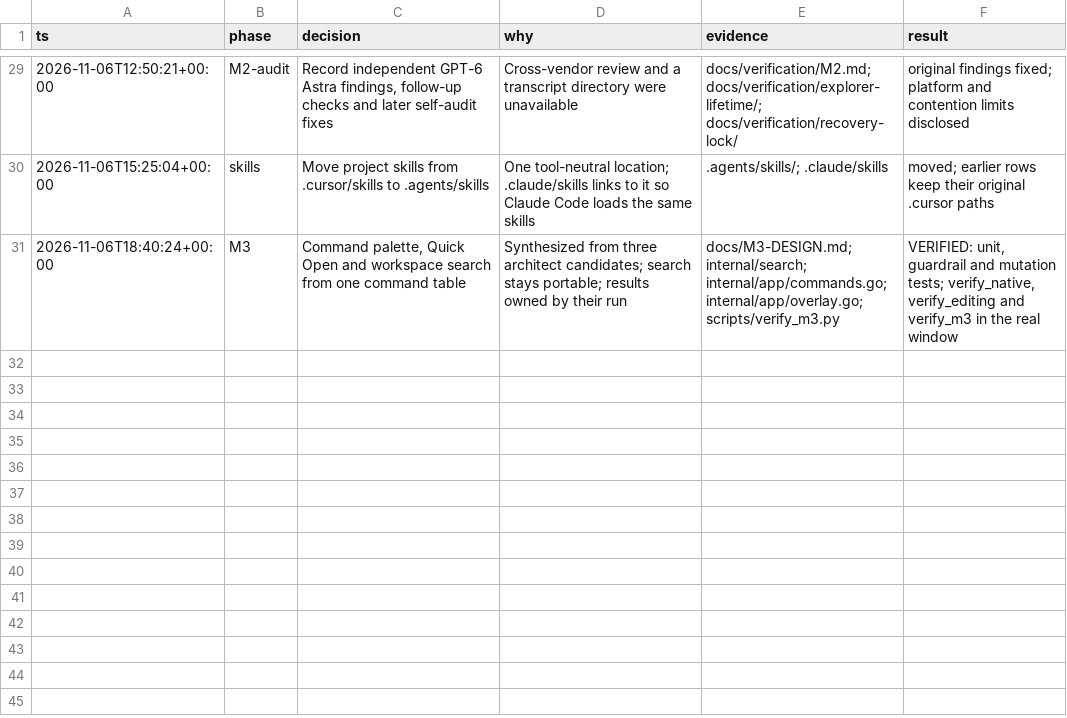
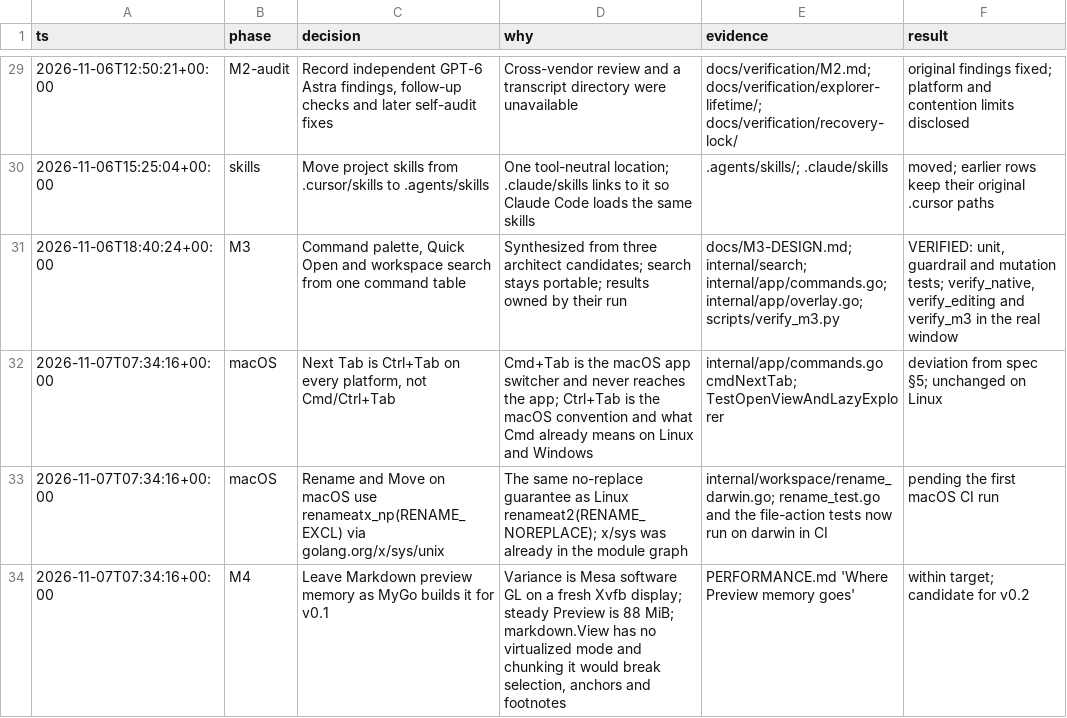
Before and after one commit to jewei/wondervision, a TSV file: docs/decisions.tsv, drawn as a sheet; only a part is shown, gaps mark what is left out.

Commit message:
Prepare v0.1.0: release workflow, macOS rename, find/replace check
- release.yml: a v* tag tests, builds the Linux packages with SHA256SUMS
  and drafts a release from CHANGELOG.md; a manual run also builds an
  ad-hoc-signed macOS disk image as an artifact.
- verify.yml: run go vet and go test -race on macOS 15.
- Rename and Move on macOS use renameatx_np(RENAME_EXCL); the rename and
  file-action tests now run on darwin.
- Next Tab is Ctrl+Tab everywhere: Cmd+Tab is the macOS app switcher.
- verify_m3.py drives the editor's find bar with real keys: Ctrl+F finds,
  Ctrl+H and Enter replace in the buffer only, undo restores.
- PERFORMANCE.md: Preview memory variance is Mesa software GL on a fresh
  Xvfb display; steady state is 88 MiB.
- CHANGELOG.md, docs/MACOS-TESTING.md, README and decision log.

```diff
--- a/docs/decisions.tsv
+++ b/docs/decisions.tsv
@@ -31 +31,4 @@ ts	phase	decision	why	evidence	result
 2026-11-06T18:40:24+00:00	M3	Command palette, Quick Open and workspace search from one command table	Synthesized from three architect candidates; search stays portable; results owned by their run	docs/M3-DESIGN.md; internal/search; internal/app/commands.go; internal/app/overlay.go; scripts/verify_m3.py	VERIFIED: unit, guardrail and mutation tests; verify_native, verify_editing and verify_m3 in the real window
+2026-11-07T07:34:16+00:00	macOS	Next Tab is Ctrl+Tab on every platform, not Cmd/Ctrl+Tab	Cmd+Tab is the macOS app switcher and never reaches the app; Ctrl+Tab is the macOS convention and what Cmd already means on Linux and Windows	internal/app/commands.go cmdNextTab; TestOpenViewAndLazyExplorer	deviation from spec §5; unchanged on Linux
+2026-11-07T07:34:16+00:00	macOS	Rename and Move on macOS use renameatx_np(RENAME_EXCL) via golang.org/x/sys/unix	The same no-replace guarantee as Linux renameat2(RENAME_NOREPLACE); x/sys was already in the module graph	internal/workspace/rename_darwin.go; rename_test.go and the file-action tests now run on darwin in CI	pending the first macOS CI run
+2026-11-07T07:34:16+00:00	M4	Leave Markdown preview memory as MyGo builds it for v0.1	Variance is Mesa software GL on a fresh Xvfb display; steady Preview is 88 MiB; markdown.View has no virtualized mode and chunking it would break selection, anchors and footnotes	PERFORMANCE.md 'Where Preview memory goes'	within target; candidate for v0.2
```
Also changed, not shown: 17 other files.
